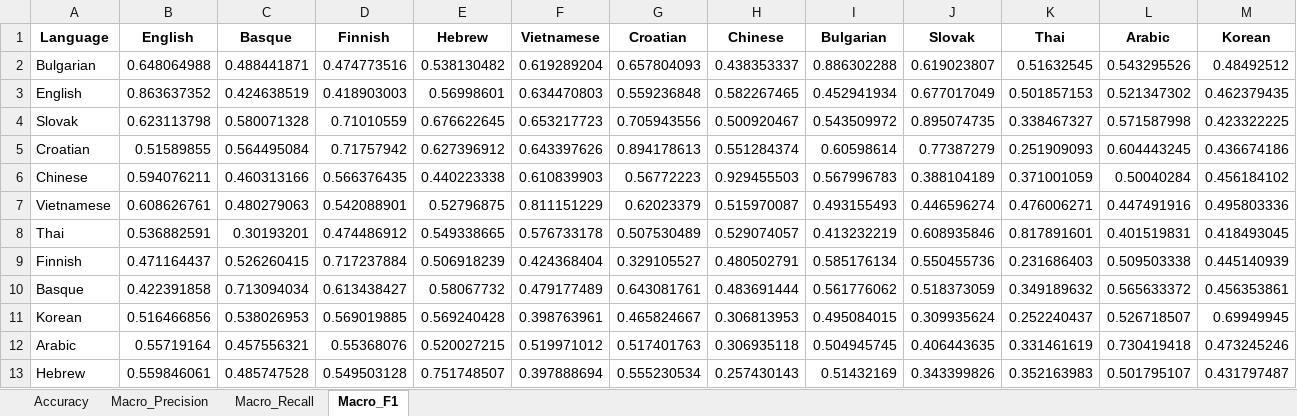
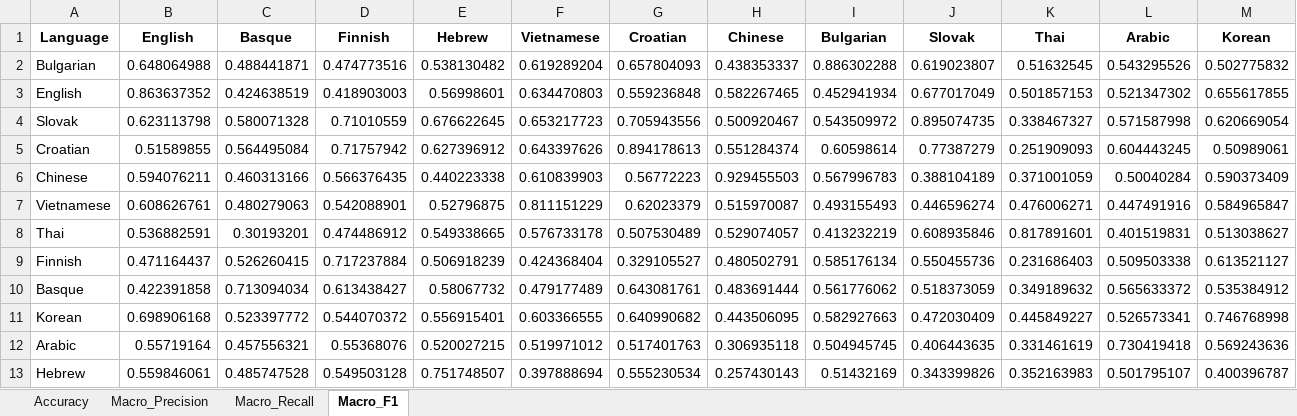
Before and after one commit to jerbarnes/typology_of_crosslingual, an Excel workbook: results/results_sentiment.xlsx, sheet Macro_F1, drawn as a sheet; values as stored, in another font and other column widths than the file's, no borders; the diff names each change by its address in the sheet, - before the commit and + after, or states it on an @@ line.

Commit message:
Re-evaluated with Korean model and on Korean data after Korean fix

```diff
--- a/results/results_sentiment.xlsx (sheet Macro_F1)
+++ b/results/results_sentiment.xlsx (sheet Macro_F1)
-M2 (Korean): 0.48492512
+M2 (Korean): 0.502775832
-M3 (Korean): 0.462379435
+M3 (Korean): 0.655617855
-M4 (Korean): 0.423322225
+M4 (Korean): 0.620669054
-M5 (Korean): 0.436674186
+M5 (Korean): 0.50989061
-M6 (Korean): 0.456184102
+M6 (Korean): 0.590373409
-M7 (Korean): 0.495803336
+M7 (Korean): 0.584965847
-M8 (Korean): 0.418493045
+M8 (Korean): 0.513038627
-M9 (Korean): 0.445140939
+M9 (Korean): 0.613521127
-M10 (Korean): 0.456353861
+M10 (Korean): 0.535384912
-B11 (English): 0.516466856
+B11 (English): 0.698906168
-C11 (Basque): 0.538026953
+C11 (Basque): 0.523397772
-D11 (Finnish): 0.569019885
+D11 (Finnish): 0.544070372
-E11 (Hebrew): 0.569240428
+E11 (Hebrew): 0.556915401
-F11 (Vietnamese): 0.398763961
+F11 (Vietnamese): 0.603366555
-G11 (Croatian): 0.465824667
+G11 (Croatian): 0.640990682
-H11 (Chinese): 0.306813953
+H11 (Chinese): 0.443506095
-I11 (Bulgarian): 0.495084015
+I11 (Bulgarian): 0.582927663
-J11 (Slovak): 0.309935624
+J11 (Slovak): 0.472030409
-K11 (Thai): 0.252240437
+K11 (Thai): 0.445849227
-L11 (Arabic): 0.526718507
+L11 (Arabic): 0.526573341
-M11 (Korean): 0.69949945
+M11 (Korean): 0.746768998
-M12 (Korean): 0.473245246
+M12 (Korean): 0.569243636
-M13 (Korean): 0.431797487
+M13 (Korean): 0.400396787
```
Also changed, not shown: sheet Macro_Recall, sheet Macro_Precision, sheet Accuracy.
